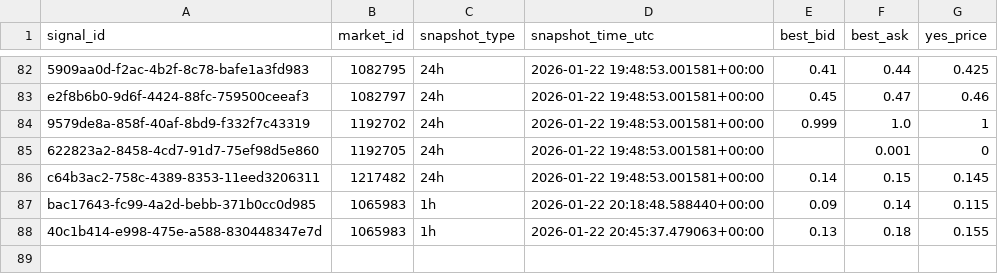
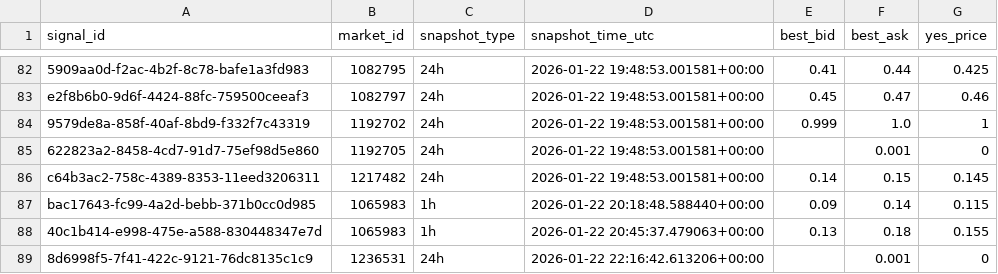
Before and after one commit to arshak-avagyan/fetch_data_test_repo, a CSV file: data/signals_snapshots.csv, drawn as a sheet; only a part is shown, gaps mark what is left out.

Commit message:
Workflow Run
Files changed:
M	data/market_change.csv
M	data/polymarket_flat_markets_t0.csv
M	data/polymarket_flat_markets_t1.csv
M	data/signals.csv
M	data/signals_merged.csv
M	data/signals_snapshots.csv

```diff
--- a/data/signals_snapshots.csv
+++ b/data/signals_snapshots.csv
@@ -88 +88,2 @@ bac17643-fc99-4a2d-bebb-371b0cc0d985,1065983,1h,2026-01-22 20:18:48.588440+00:00
 40c1b414-e998-475e-a588-830448347e7d,1065983,1h,2026-01-22 20:45:37.479063+00:00,0.13,0.18,0.155
+8d6998f5-7f41-422c-9121-76dc8135c1c9,1236531,24h,2026-01-22 22:16:42.613206+00:00,,0.001,0
```
Also changed, not shown: data/signals.csv, data/signals_merged.csv, 2 other files.
